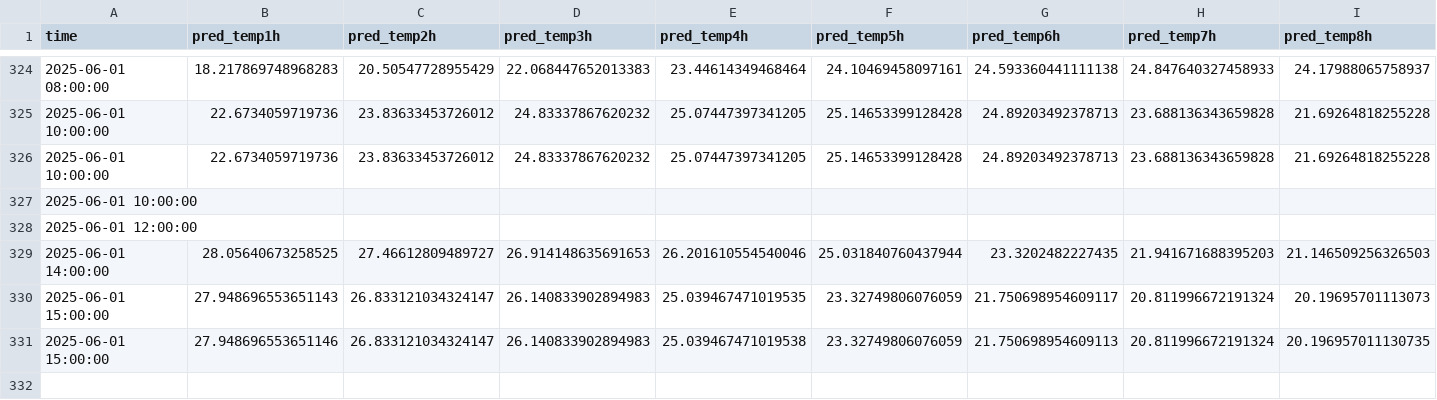
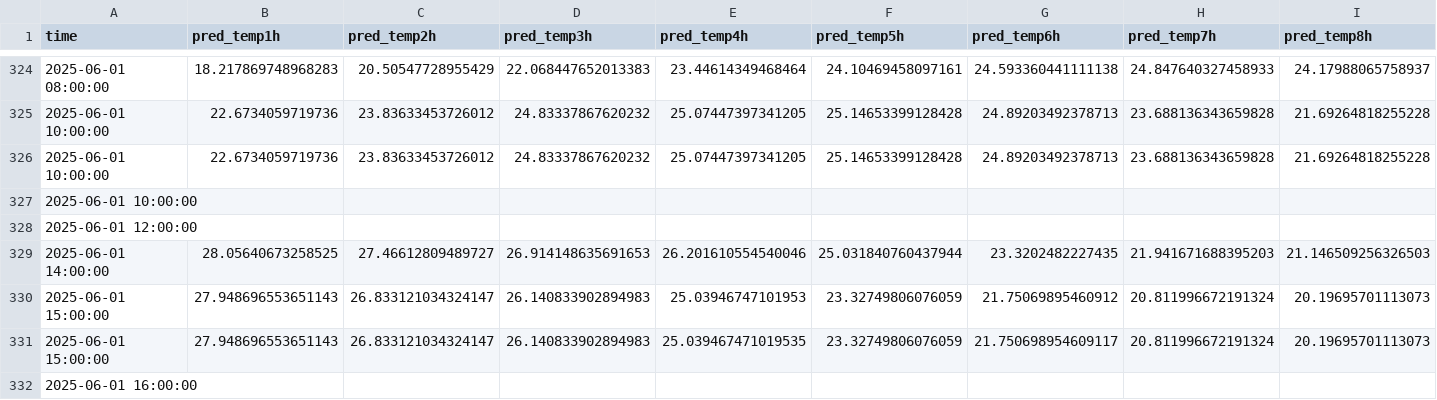
Before and after one commit to ColaCaos/ColaCAOS, a CSV file: multiestacion/funcionando/c/EstacionVirtual/results/temperature_24h_wide.csv, drawn as a sheet; only a part is shown, gaps mark what is left out; removed rows and columns are numbered as before the commit, all else as after; rows hold the shown columns only; the diff names each change by its address in the sheet, - before the commit and + after, or states it on an @@ line.

```diff
--- a/multiestacion/funcionando/c/EstacionVirtual/results/temperature_24h_wide.csv
+++ b/multiestacion/funcionando/c/EstacionVirtual/results/temperature_24h_wide.csv
+row 330: 2025-06-01 15:00:00 | 27.948696553651143 | 26.833121034324147 | 26.140833902894983 | 25.03946747101953 | 23.32749806076059 | 21.75069895460912 | 20.811996672191324 | 20.19695701113073
-row 331: 2025-06-01 15:00:00 | 27.948696553651146 | 26.833121034324147 | 26.140833902894983 | 25.039467471019538 | 23.32749806076059 | 21.750698954609113 | 20.811996672191324 | 20.196957011130735
+row 332: 2025-06-01 16:00:00
```
Also changed, not shown: multiestacion/funcionando/c/EstacionVirtual/results/next24h_predictions.csv, multiestacion/funcionando/c/EstacionVirtual/results/rain_24h_wide.csv, 2 other files.
